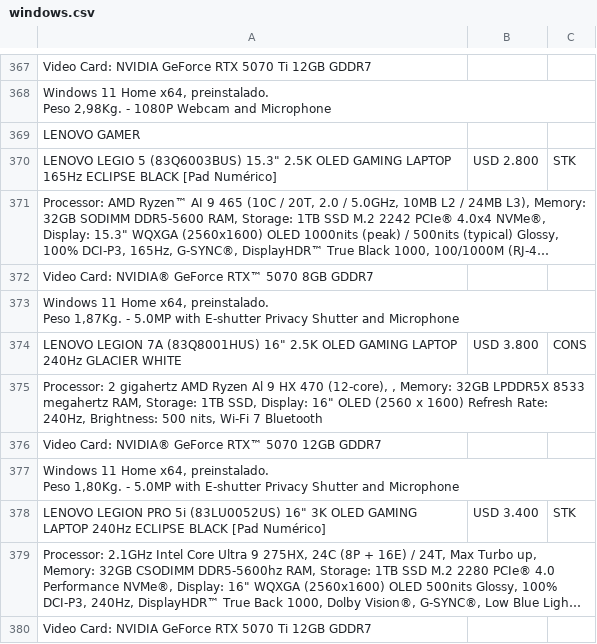
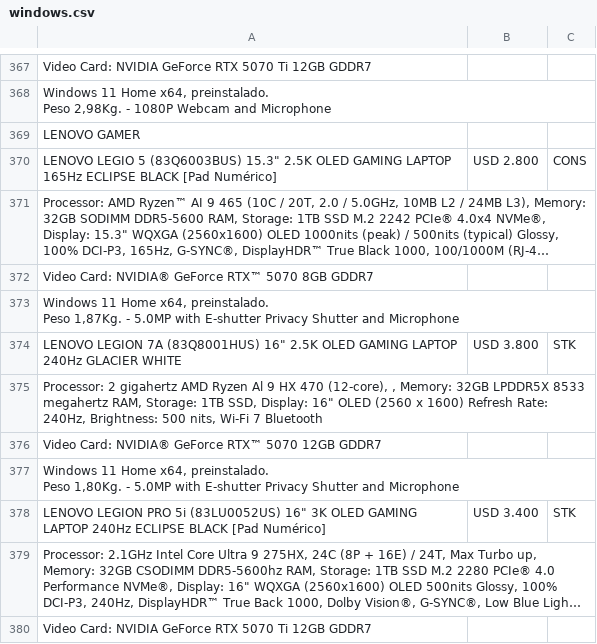
Before and after one commit to tptecno/catalogo, a CSV file: windows.csv, drawn as a sheet; only a part is shown, gaps mark what is left out; long unchanged cells end in …; the diff names each change by its address in the sheet, - before the commit and + after, or states it on an @@ line.

```diff
--- a/windows.csv
+++ b/windows.csv
-C370: STK
+C370: CONS
-C374: CONS
+C374: STK
```
Also changed, not shown: sync.csv.
